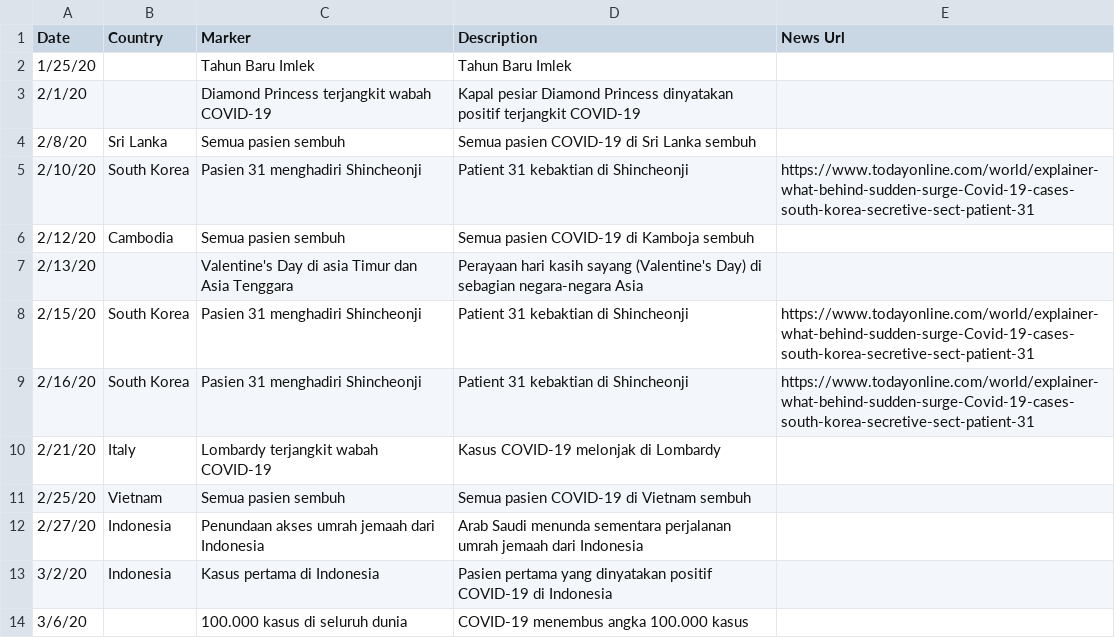
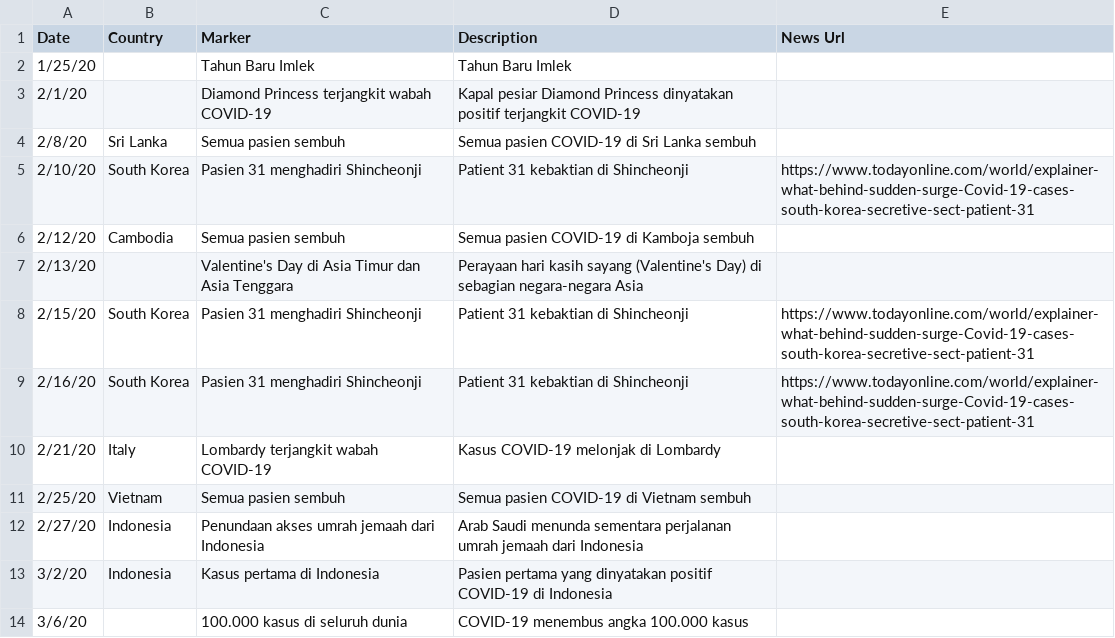
Before and after one commit to ronnygunawan/covid19id, a CSV file: data/keyevents.csv, drawn as a sheet.

Commit message:
Fixed typo

```diff
--- a/data/keyevents.csv
+++ b/data/keyevents.csv
@@ -6,3 +6,3 @@ Date,Country,Marker,Description,News Url
 2/12/20,Cambodia,Semua pasien sembuh,Semua pasien COVID-19 di Kamboja sembuh,
-2/13/20,,Valentine's Day di asia Timur dan Asia Tenggara,Perayaan hari kasih sayang (Valentine's Day) di sebagian negara-negara Asia,
+2/13/20,,Valentine's Day di Asia Timur dan Asia Tenggara,Perayaan hari kasih sayang (Valentine's Day) di sebagian negara-negara Asia,
 2/15/20,South Korea,Pasien 31 menghadiri Shincheonji,Patient 31 kebaktian di Shincheonji,https://www.todayonline.com/world/explainer-what-behind-sudden-surge-Covid-19-cases-south-korea-secretive-sect-patient-31
```
